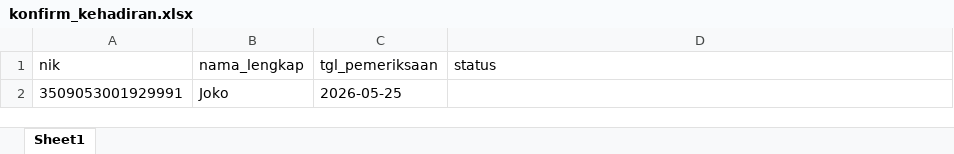
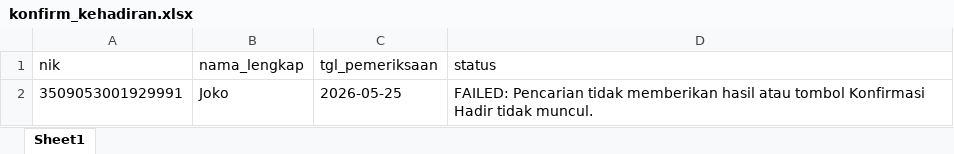
Before and after one commit to stywn93/ckg-helper, an Excel workbook: dataset/konfirm_kehadiran.xlsx, sheet Sheet1, drawn as a sheet; values as stored, in another font and other column widths than the file's, no borders; the diff names each change by its address in the sheet, - before the commit and + after, or states it on an @@ line.

```diff
--- a/dataset/konfirm_kehadiran.xlsx (sheet Sheet1)
+++ b/dataset/konfirm_kehadiran.xlsx (sheet Sheet1)
-D2 (status): (empty)
+D2 (status): FAILED: Pencarian tidak memberikan hasil atau tombol Konfirmasi Hadir tidak muncul.
```
Also changed, not shown: 3 other files.
